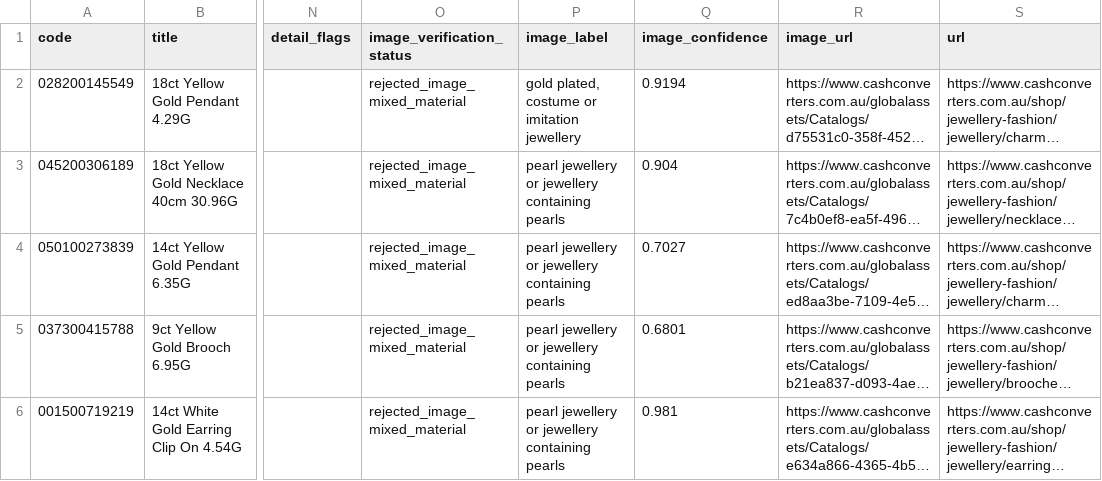
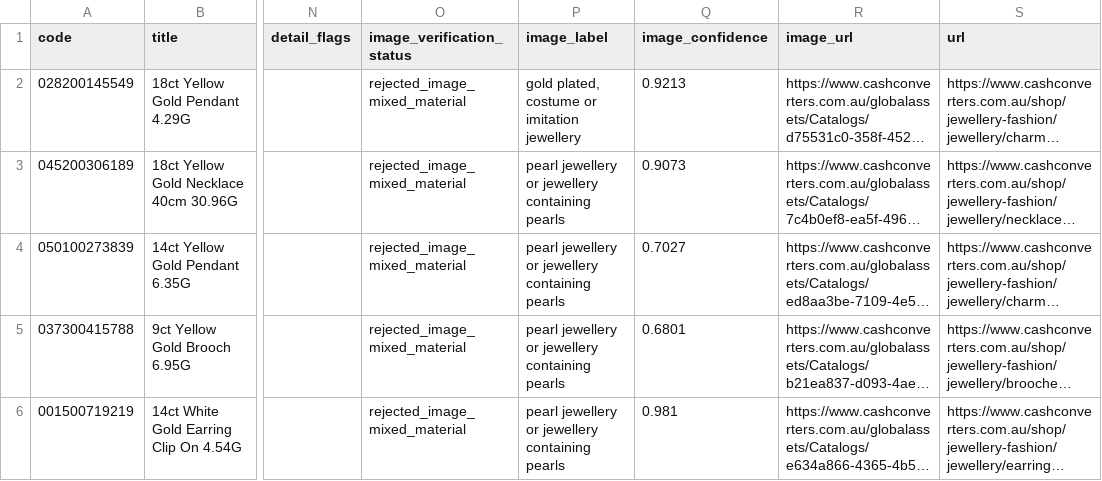
Before and after one commit to tycab03/gold-deal-finder, a CSV file: image_rejected.csv, drawn as a sheet; only a part is shown, gaps mark what is left out; long unchanged cells end in …; the diff names each change by its address in the sheet, - before the commit and + after, or states it on an @@ line.

```diff
--- a/image_rejected.csv
+++ b/image_rejected.csv
-Q2 (image_confidence): 0.9194
+Q2 (image_confidence): 0.9213
-Q3 (image_confidence): 0.904
+Q3 (image_confidence): 0.9073
```
Also changed, not shown: 1 other file.
